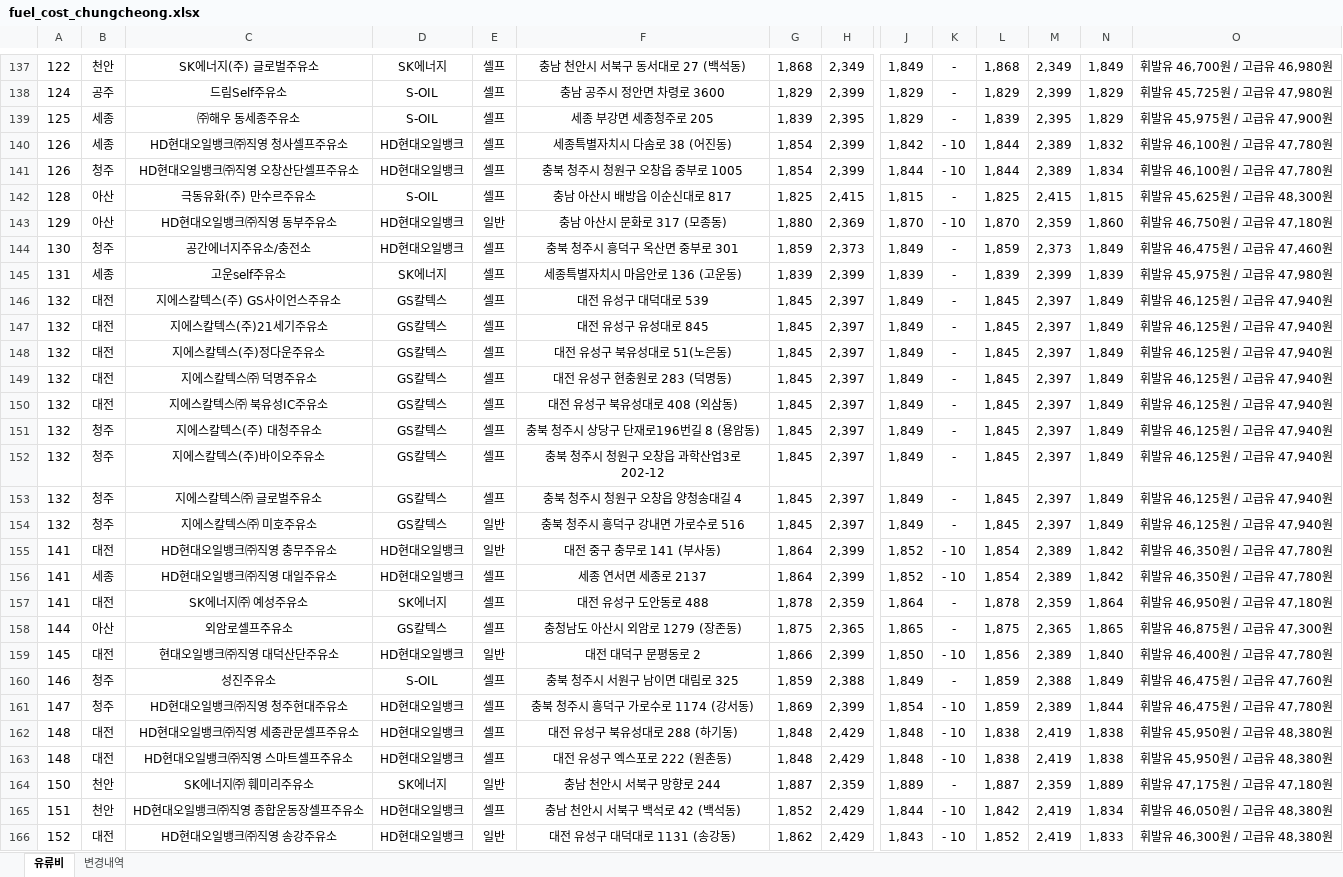
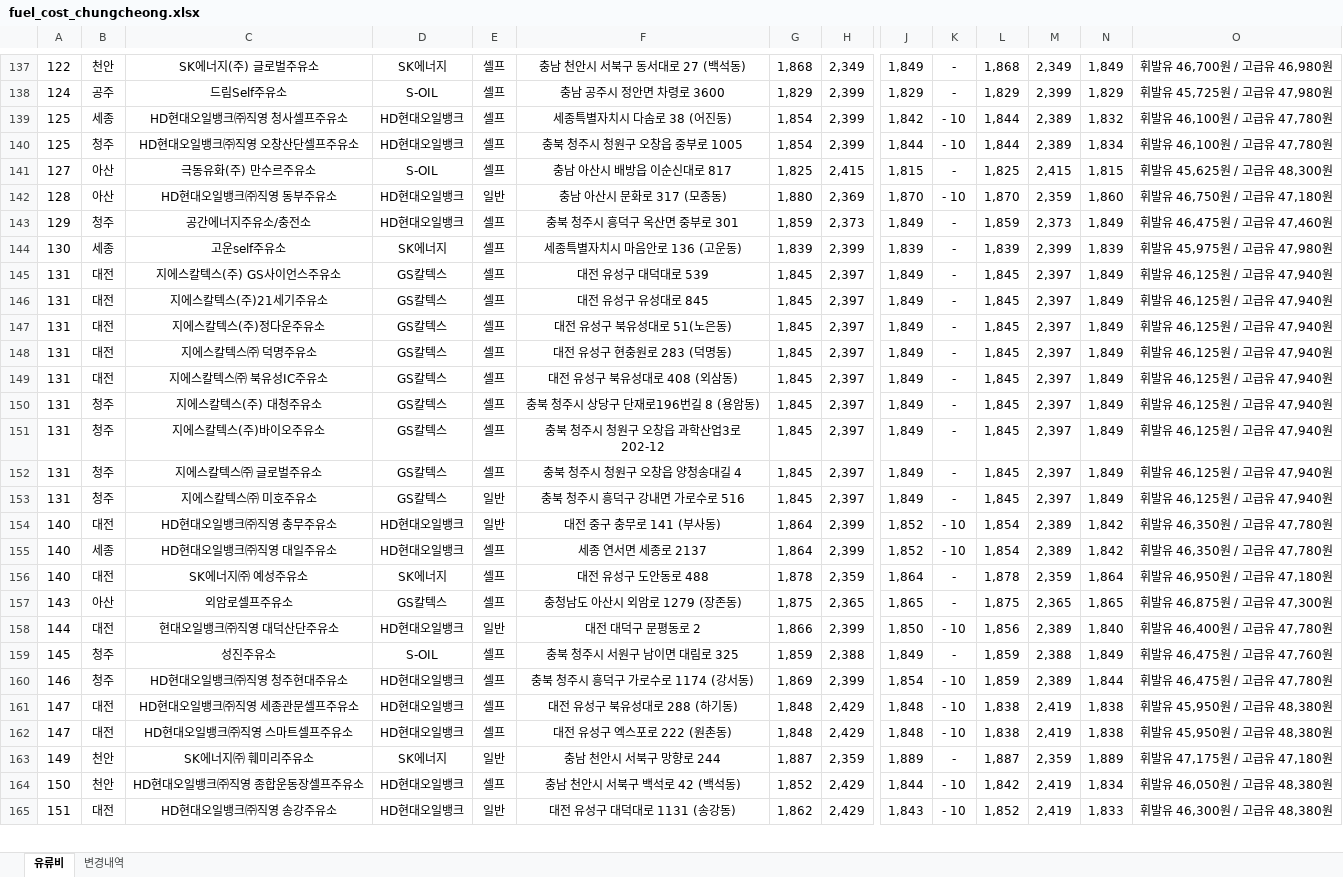
Before and after one commit to krwizxp/fcupdater, an Excel workbook: fuel_cost_chungcheong.xlsx, sheet 유류비, drawn as a sheet; only a part is shown, gaps mark what is left out; values as stored, in another font and other column widths than the file's, no borders; removed rows and columns are numbered as before the commit, all else as after; rows hold the shown columns only; the diff covers the shown part only; the diff names each change by its address in the sheet, - before the commit and + after, or states it on an @@ line.

```diff
--- a/fuel_cost_chungcheong.xlsx (sheet 유류비)
+++ b/fuel_cost_chungcheong.xlsx (sheet 유류비)
-row 139: 125 | 세종 | ㈜해우 동세종주유소 | S-OIL | 셀프 | 세종 부강면 세종청주로 205 | 1,839 | 2,395 | 1,829 | - | 1,839 | 2,395 | 1,829 | 휘발유 45,975원 / 고급유 47,900원
-A139:A140: 126
+A139:A140: 125
-A141: 128
+A141: 127
-A142: 129
+A142: 128
-A143: 130
+A143: 129
-A144: 131
+A144: 130
-A145:A153: 132
+A145:A153: 131
-A154:A156: 141
+A154:A156: 140
-A157: 144
+A157: 143
-A158: 145
+A158: 144
-A159: 146
+A159: 145
-A160: 147
+A160: 146
-A161:A162: 148
+A161:A162: 147
-A163: 150
+A163: 149
-A164: 151
+A164: 150
-A165: 152
+A165: 151
```
Also changed, not shown: 23 added rows, 22 removed rows and 77 edited cells elsewhere in this sheet, sheet 변경내역, formulas that keep their value.
